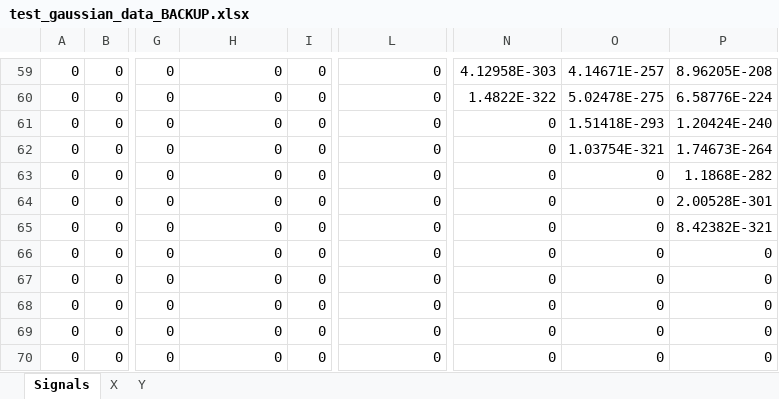
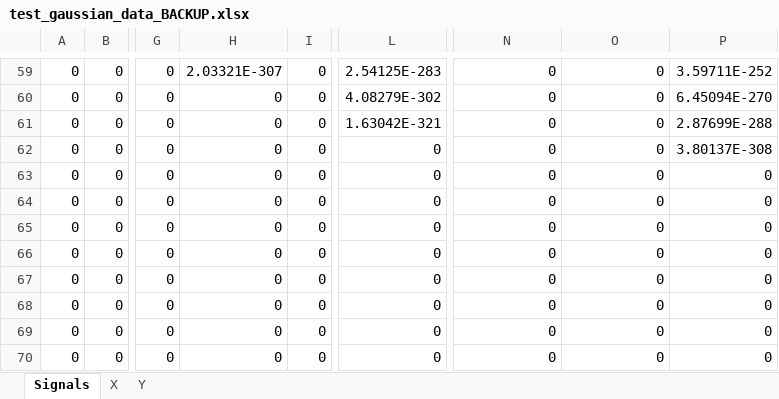
Before and after one commit to thomasstuartsmith3651/MSci_Atrial_Fib, an Excel workbook: test_gaussian_data_BACKUP.xlsx, sheet Signals, drawn as a sheet; only a part is shown, gaps mark what is left out; values as stored, in another font and other column widths than the file's, no borders; the diff covers the shown part only; the diff names each change by its address in the sheet, - before the commit and + after, or states it on an @@ line.

```diff
--- a/test_gaussian_data_BACKUP.xlsx (sheet Signals)
+++ b/test_gaussian_data_BACKUP.xlsx (sheet Signals)
-H59: 0
+H59: 2.03321E-307
-L59: 0
+L59: 2.54125E-283
-N59: 4.12958E-303
+N59: 0
-O59: 4.14671E-257
+O59: 0
-P59: 8.96205E-208
+P59: 3.59711E-252
-L60: 0
+L60: 4.08279E-302
-N60: 1.4822E-322
+N60: 0
-O60: 5.02478E-275
+O60: 0
-P60: 6.58776E-224
+P60: 6.45094E-270
-L61: 0
+L61: 1.63042E-321
-O61: 1.51418E-293
+O61: 0
-P61: 1.20424E-240
+P61: 2.87699E-288
-O62: 1.03754E-321
+O62: 0
-P62: 1.74673E-264
+P62: 3.80137E-308
-P63: 1.1868E-282
+P63: 0
-P64: 2.00528E-301
+P64: 0
-P65: 8.42382E-321
+P65: 0
```
Also changed, not shown: 50 added rows, 50 removed rows and 58 edited cells elsewhere in this sheet, sheet X, sheet Y, train_gaussian_data_moving.xlsx, 1 other file.
